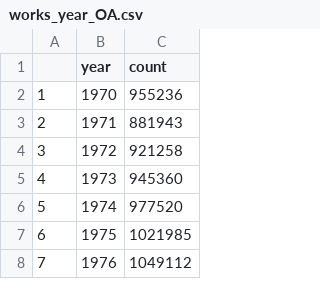
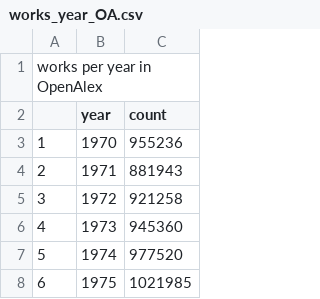
Before and after one commit to bavla/biblio, a CSV file: oss/works_year_OA.csv, drawn as a sheet; only a part is shown; the shorter side is filled out with more unchanged rows.

Commit message:
Add files via upload

```diff
--- a/oss/works_year_OA.csv
+++ b/oss/works_year_OA.csv
@@ -1 +1,2 @@
+works per year in OpenAlex
 "";"year";"count"
```
